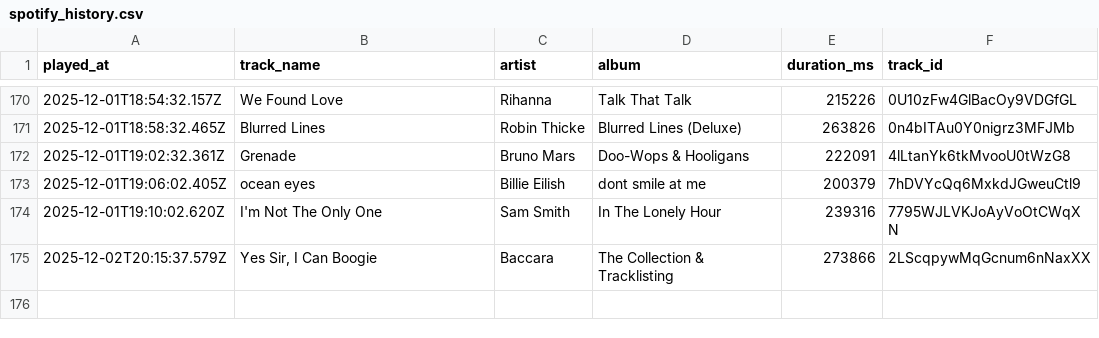
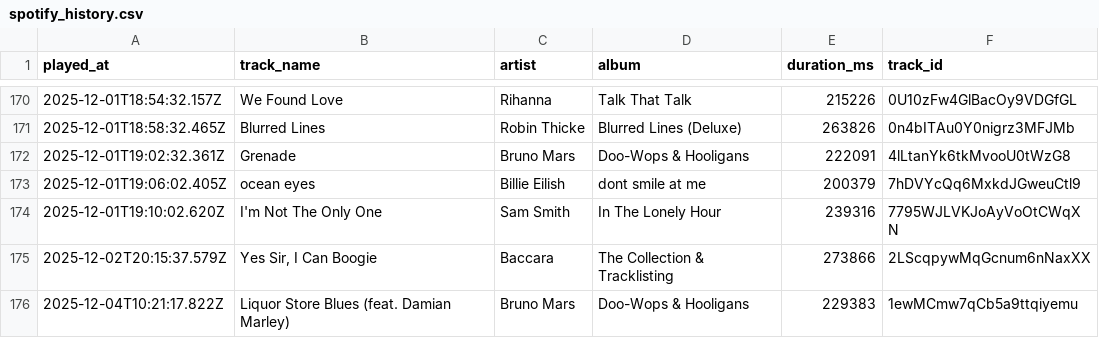
Before and after one commit to Edupastore/spothistory, a CSV file: spotify_history.csv, drawn as a sheet; only a part is shown, gaps mark what is left out.

```diff
--- a/spotify_history.csv
+++ b/spotify_history.csv
@@ -175 +175,2 @@ played_at,track_name,artist,album,duration_ms,track_id
 2025-12-02T20:15:37.579Z,"Yes Sir, I Can Boogie",Baccara,The Collection & Tracklisting,273866,2LScqpywMqGcnum6nNaxXX
+2025-12-04T10:21:17.822Z,Liquor Store Blues (feat. Damian Marley),Bruno Mars,Doo-Wops & Hooligans,229383,1ewMCmw7qCb5a9ttqiyemu
```
